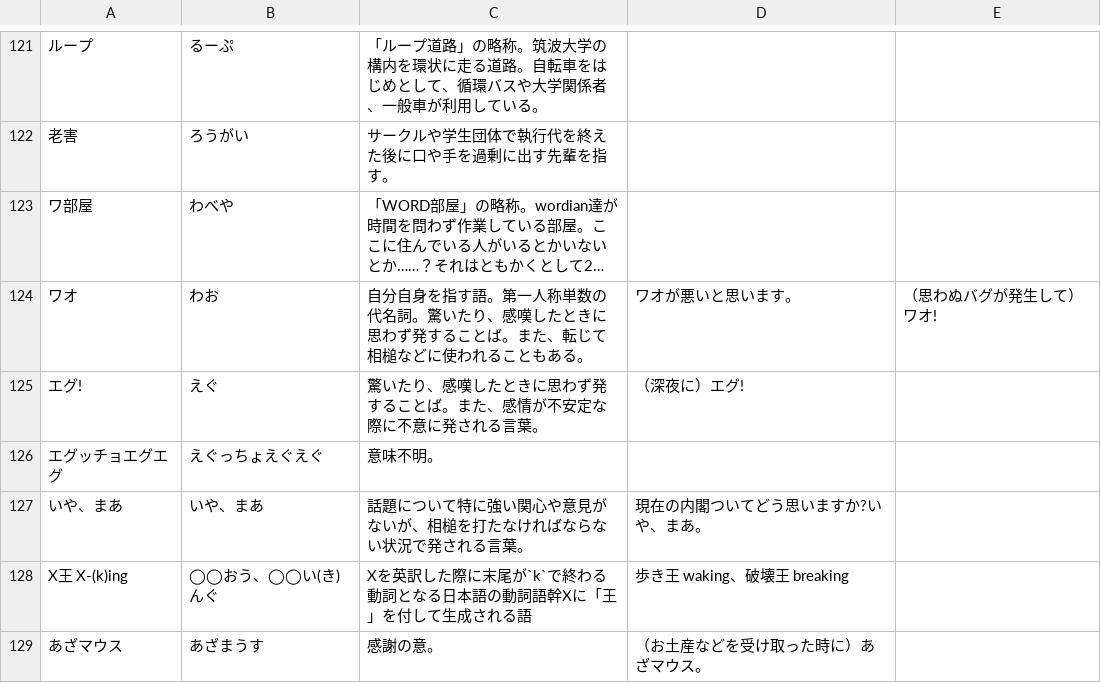
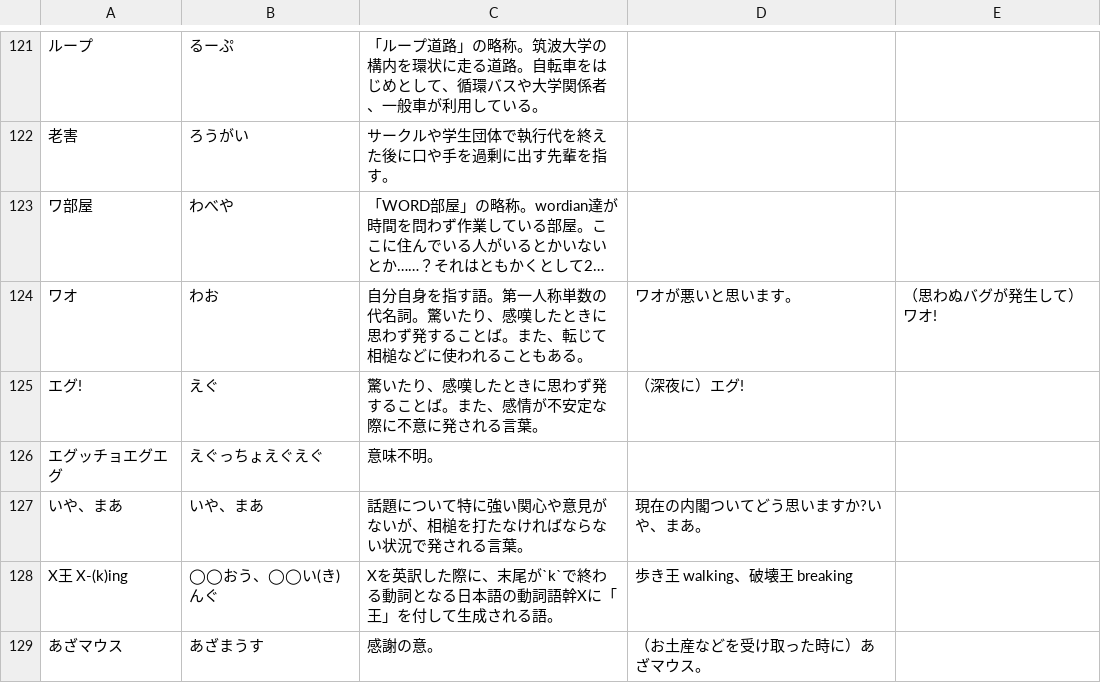
Before and after one commit to hello-coins/tsukuba-dict, a CSV file: main.csv, drawn as a sheet; only a part is shown, gaps mark what is left out; long unchanged cells end in …; the diff names each change by its address in the sheet, - before the commit and + after, or states it on an @@ line.

Commit message:
chore: 誤字の修正

```diff
--- a/main.csv
+++ b/main.csv
-C128: …した際に末尾が`k`で終わる動詞となる日本語の動詞語幹Xに「王」を付して生成される語
+C128: …した際に、末尾が`k`で終わる動詞となる日本語の動詞語幹Xに「王」を付して生成される語。
-D128: 歩き王 waking、破壊王 breaking
+D128: 歩き王 walking、破壊王 breaking
```
